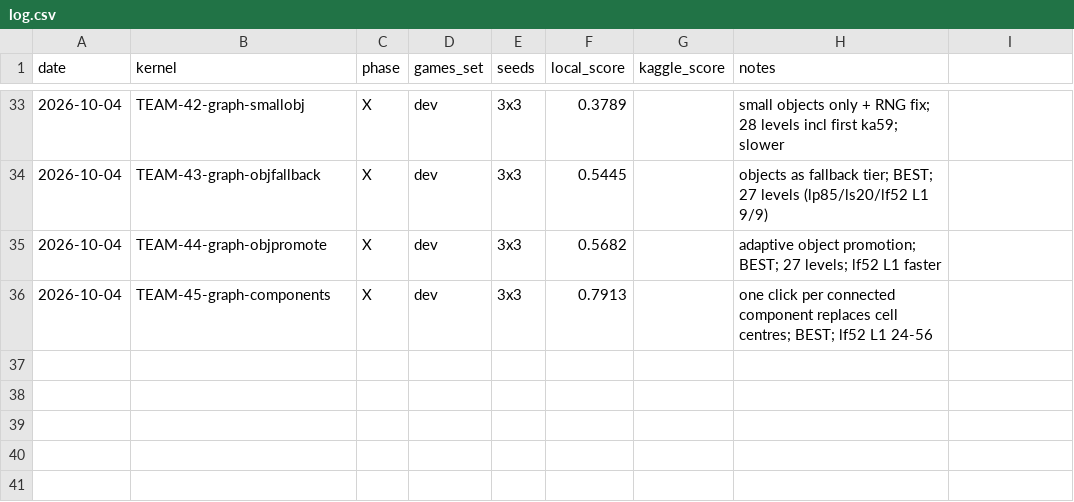
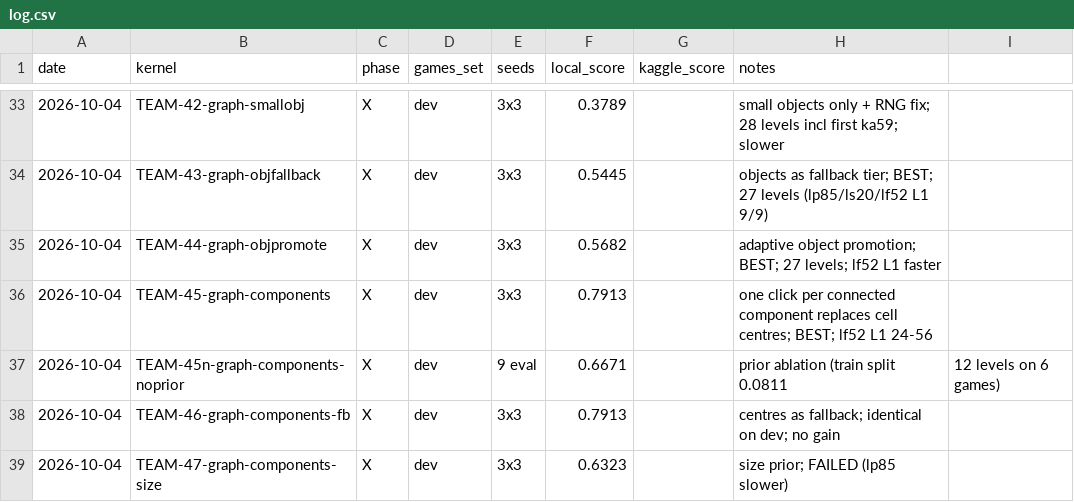
Before and after one commit to ThendoNelufule/rl-arc-agi3, a CSV file: experiments/log.csv, drawn as a sheet; only a part is shown, gaps mark what is left out; the diff names each change by its address in the sheet, - before the commit and + after, or states it on an @@ line.

```diff
--- a/experiments/log.csv
+++ b/experiments/log.csv
+row 37: 2026-10-04 | TEAM-45n-graph-components-noprior | X | dev | 9 eval | 0.6671 |  | prior ablation (train split 0.0811 | 12 levels on 6 games)
+row 38: 2026-10-04 | TEAM-46-graph-components-fb | X | dev | 3x3 | 0.7913 |  | centres as fallback; identical on dev; no gain
+row 39: 2026-10-04 | TEAM-47-graph-components-size | X | dev | 3x3 | 0.6323 |  | size prior; FAILED (lp85 slower)
```
Also changed, not shown: 56 other files.
